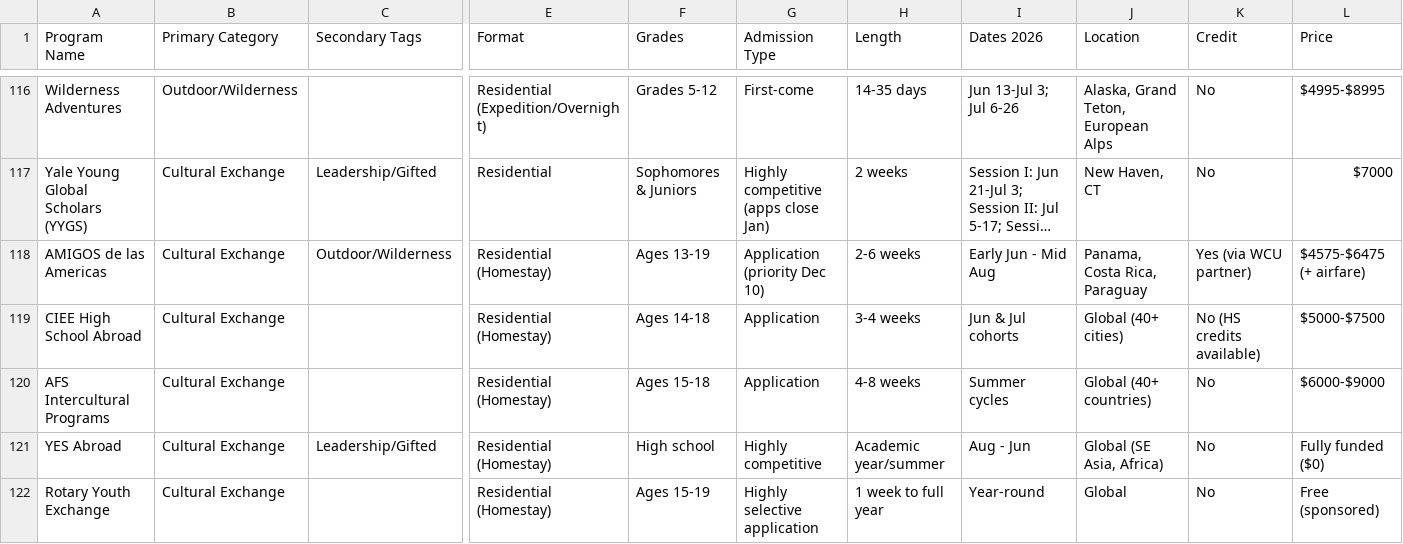
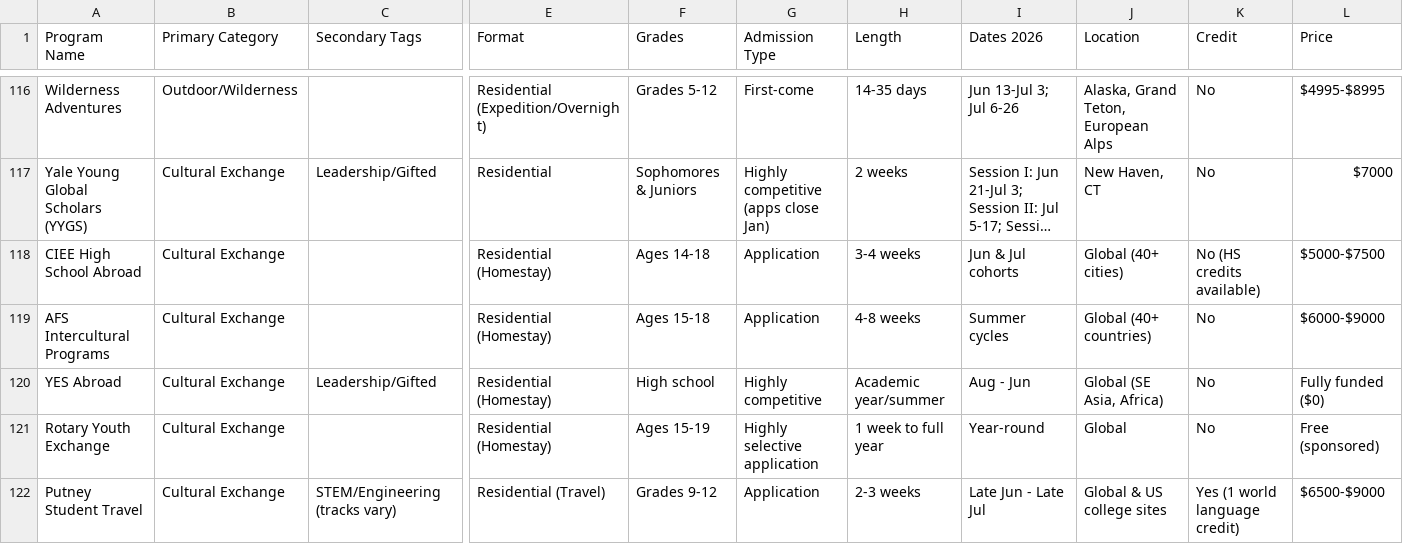
Before and after one commit to isteinerCA/groundwork, a CSV file: data/source/summer-programs.csv, drawn as a sheet; only a part is shown, gaps mark what is left out; the shorter side is filled out with more unchanged rows; long unchanged cells end in …; rows hold the shown columns only; the diff names each change by its address in the sheet, - before the commit and + after, or states it on an @@ line.

```diff
--- a/data/source/summer-programs.csv
+++ b/data/source/summer-programs.csv
-row 118: AMIGOS de las Americas | Cultural Exchange | Outdoor/Wilderness | Residential (Homestay) | Ages 13-19 | Application (priority Dec 10) | 2-6 weeks | Early Jun - Mid Aug | Panama, Costa Rica, Paraguay | Yes (via WCU partner) | $4575-$6475 (+ airfare)
```
Also changed, not shown: 4 other files.
